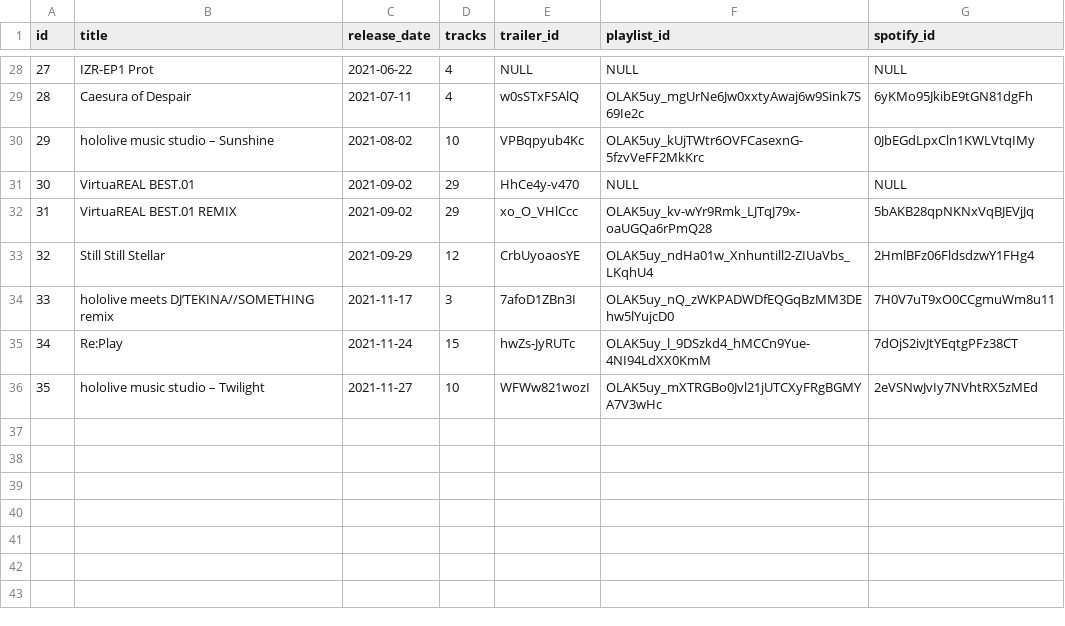
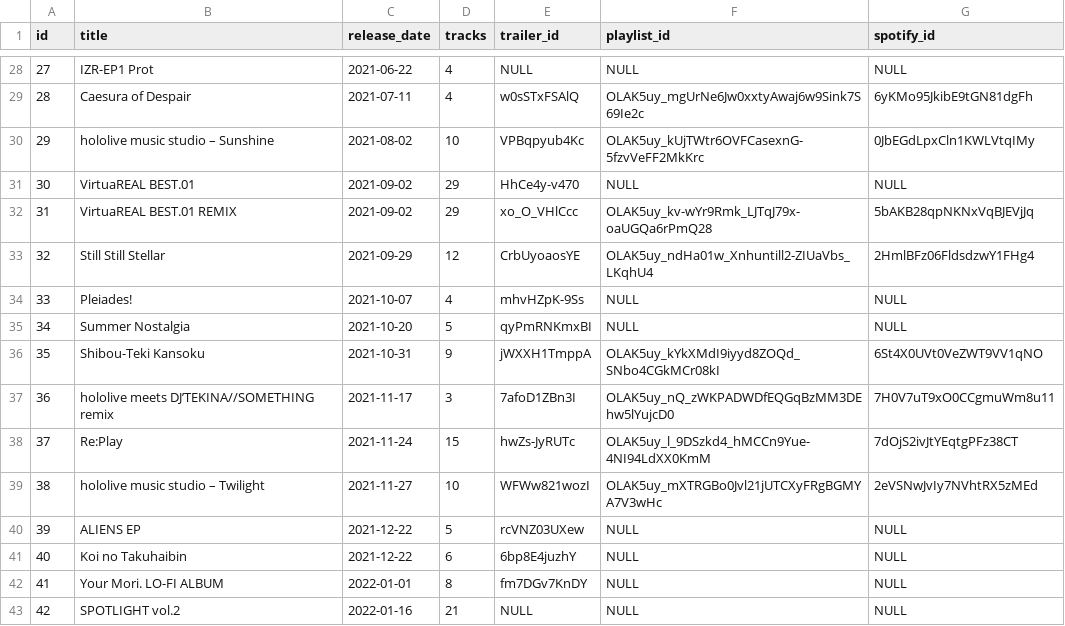
Before and after one commit to DiiSollertia/HoloDB, a CSV file: ALBUMS.csv, drawn as a sheet; only a part is shown, gaps mark what is left out; addresses are those after the commit; the diff names each change by its address in the sheet, - before the commit and + after, or states it on an @@ line.

Commit message:
Update ALBUMS.csv
Included Subaru's anniversary EP

```diff
--- a/ALBUMS.csv
+++ b/ALBUMS.csv
+row 34: 33 | Pleiades! | 2021-10-07 | 4 | mhvHZpK-9Ss | NULL | NULL
+row 35: 34 | Summer Nostalgia | 2021-10-20 | 5 | qyPmRNKmxBI | NULL | NULL
+row 36: 35 | Shibou-Teki Kansoku | 2021-10-31 | 9 | jWXXH1TmppA | OLAK5uy_kYkXMdI9iyyd8ZOQd_SNbo4CGkMCr08kI | 6St4X0UVt0VeZWT9VV1qNO
@@ column A (id) renumbered between rows 37 and 39 @@
+row 40: 39 | ALIENS EP | 2021-12-22 | 5 | rcVNZ03UXew | NULL | NULL
+row 41: 40 | Koi no Takuhaibin | 2021-12-22 | 6 | 6bp8E4juzhY | NULL | NULL
+row 42: 41 | Your Mori. LO-FI ALBUM | 2022-01-01 | 8 | fm7DGv7KnDY | NULL | NULL
+row 43: 42 | SPOTLIGHT vol.2 | 2022-01-16 | 21 | NULL | NULL | NULL
```
